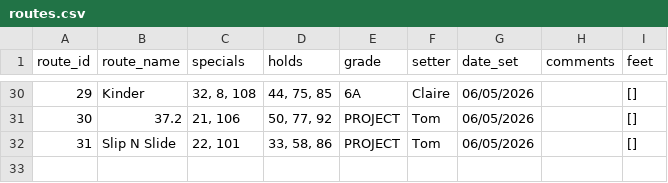
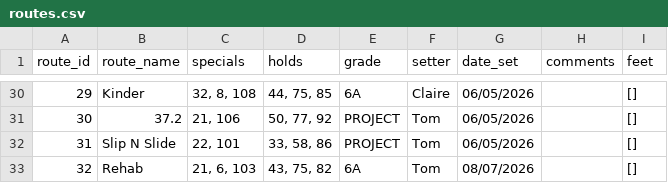
Before and after one commit to ceguest/climbing_app, a CSV file: static/routes.csv, drawn as a sheet; only a part is shown, gaps mark what is left out.

Commit message:
New route 08-07-2026

```diff
--- a/static/routes.csv
+++ b/static/routes.csv
@@ -32 +32,2 @@ route_id;route_name;specials;holds;grade;setter;date_set;comments;feet
 31;Slip N Slide;22, 101;33, 58, 86;PROJECT;Tom;06/05/2026;;[]
+32;Rehab;21, 6, 103;43, 75, 82;6A;Tom;08/07/2026;;[]
```
